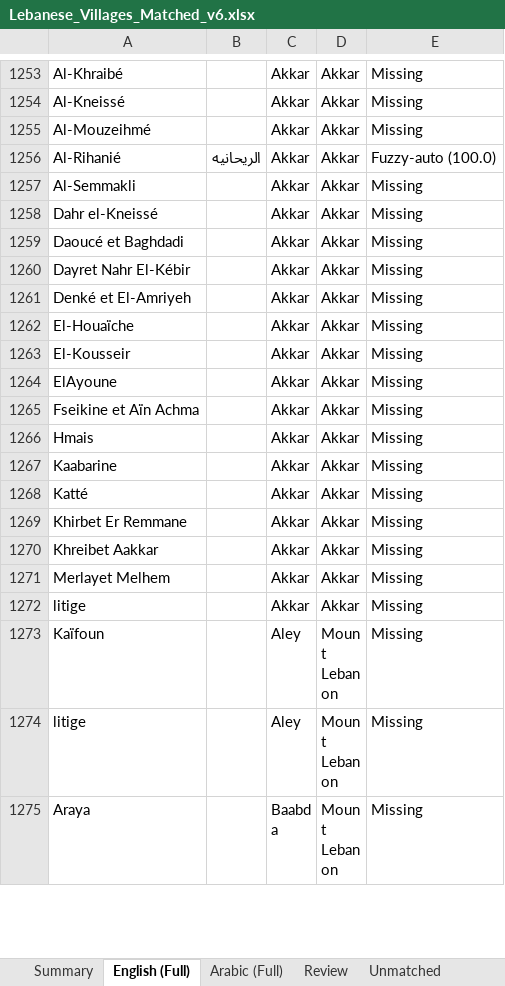
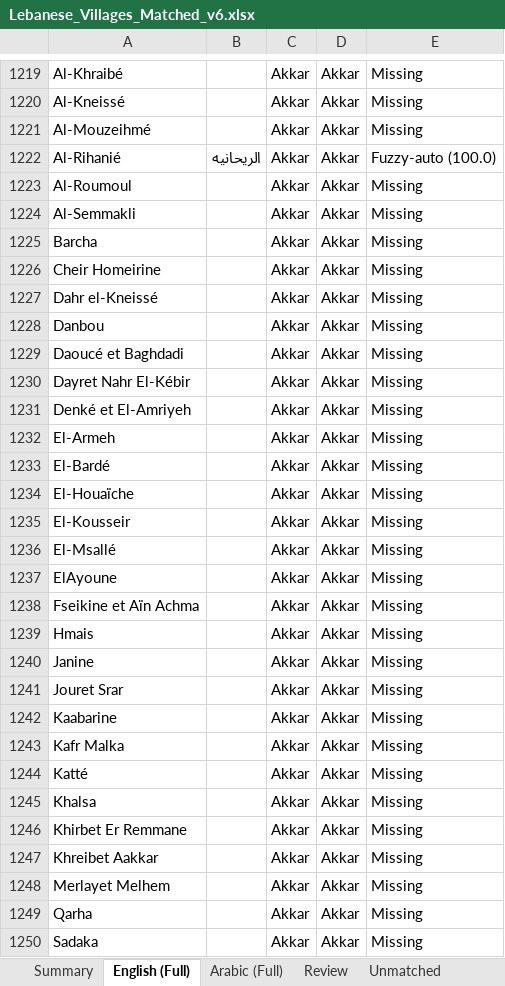
Before and after one commit to EbrahimKaram/Lebanese-Villages-List, an Excel workbook: FuzzyMatch/Lebanese_Villages_Matched_v6.xlsx, sheet English (Full), drawn as a sheet; only a part is shown, gaps mark what is left out; the shorter side is filled out with more unchanged rows; values as stored, in another font and other column widths than the file's, no borders; the diff covers the shown part only; the diff names each change by its address in the sheet, - before the commit and + after, or states it on an @@ line.

```diff
--- a/FuzzyMatch/Lebanese_Villages_Matched_v6.xlsx (sheet English (Full))
+++ b/FuzzyMatch/Lebanese_Villages_Matched_v6.xlsx (sheet English (Full))
+row 1223: Al-Roumoul |  | Akkar | Akkar | Missing
+row 1225: Barcha |  | Akkar | Akkar | Missing
+row 1226: Cheir Homeirine |  | Akkar | Akkar | Missing
+row 1228: Danbou |  | Akkar | Akkar | Missing
+row 1232: El-Armeh |  | Akkar | Akkar | Missing
+row 1233: El-Bardé |  | Akkar | Akkar | Missing
+row 1236: El-Msallé |  | Akkar | Akkar | Missing
+row 1240: Janine |  | Akkar | Akkar | Missing
+row 1241: Jouret Srar |  | Akkar | Akkar | Missing
+row 1243: Kafr Malka |  | Akkar | Akkar | Missing
+row 1245: Khalsa |  | Akkar | Akkar | Missing
+row 1249: Qarha |  | Akkar | Akkar | Missing
+row 1250: Sadaka |  | Akkar | Akkar | Missing
```
Also changed, not shown: 22 added rows and 35 removed rows elsewhere in this sheet, sheet Unmatched, sheet Review, sheet Summary, sheet Arabic (Full).
